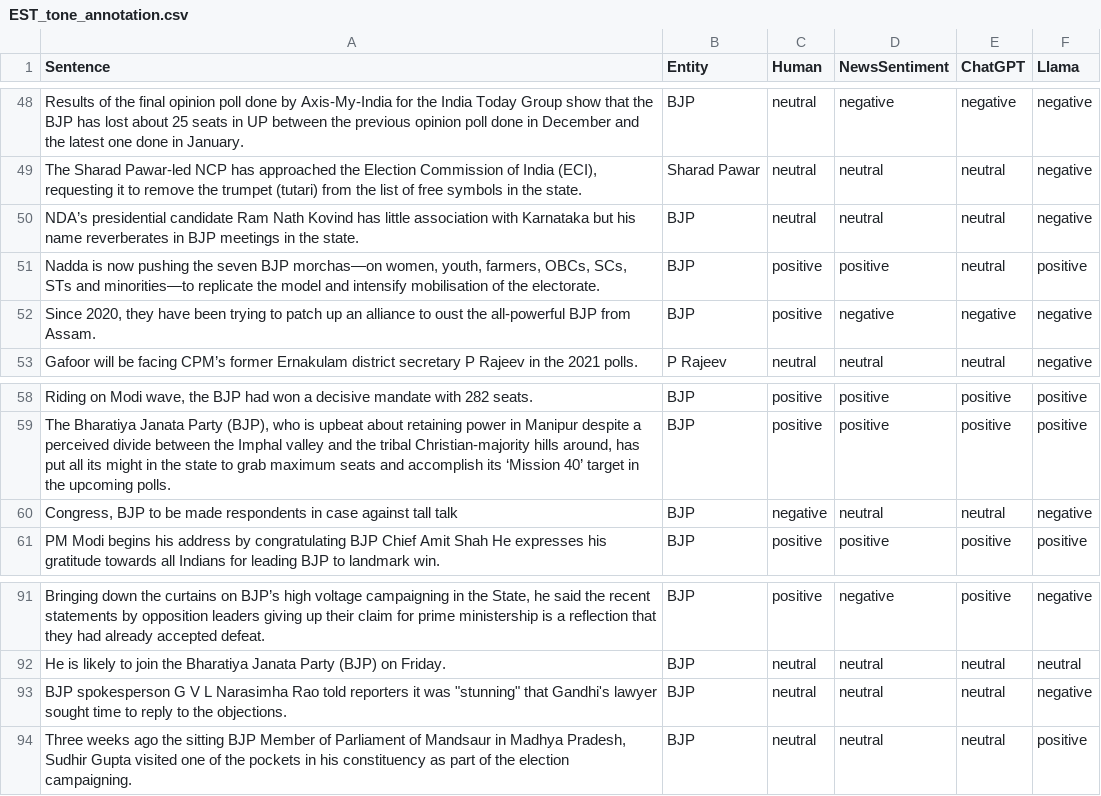
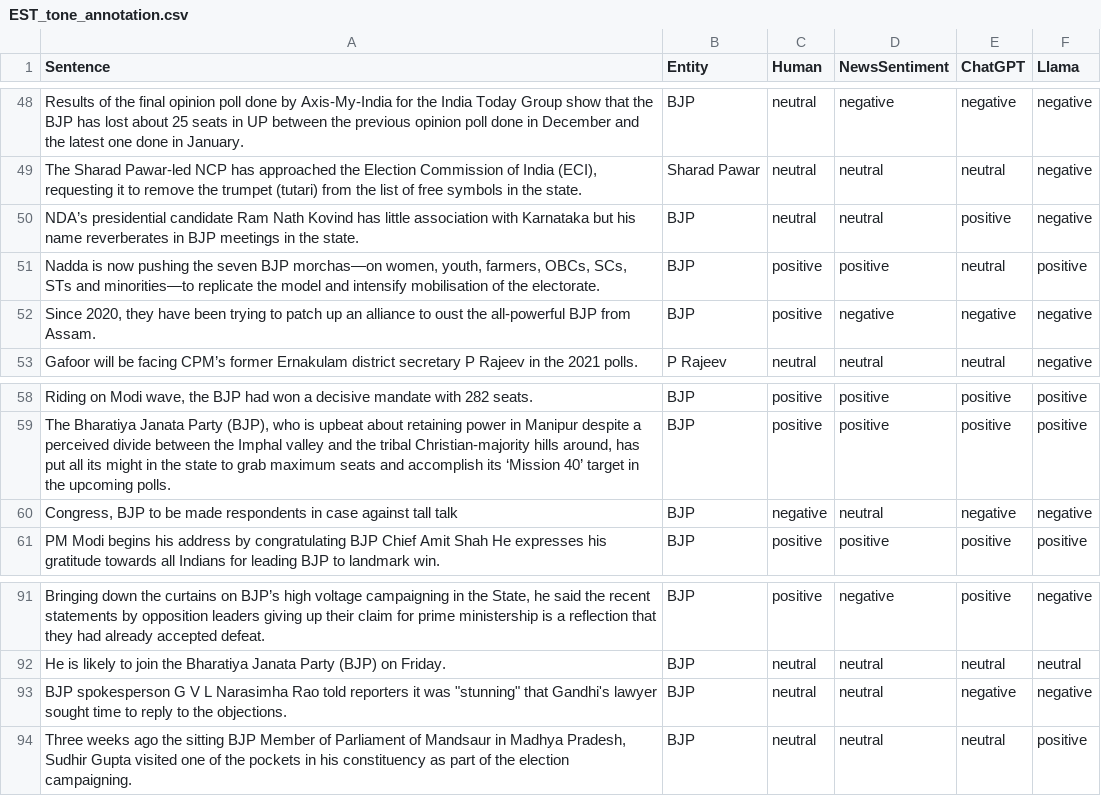
Before and after one commit to Rupository/IndiaMediaLens-Capture, a CSV file: Evaluation/TSC Evaluation/EST_tone_annotation.csv, drawn as a sheet; only a part is shown, gaps mark what is left out; the diff covers the shown part only; the diff names each change by its address in the sheet, - before the commit and + after, or states it on an @@ line.

```diff
--- a/Evaluation/TSC Evaluation/EST_tone_annotation.csv
+++ b/Evaluation/TSC Evaluation/EST_tone_annotation.csv
-E50 (ChatGPT): neutral
+E50 (ChatGPT): positive
-E60 (ChatGPT): neutral
+E60 (ChatGPT): negative
-E93 (ChatGPT): neutral
+E93 (ChatGPT): negative
```
Also changed, not shown: 9 edited cells elsewhere in this file, Evaluation/TSC Evaluation/OPP_tone_annotation.csv, 1 other file.
